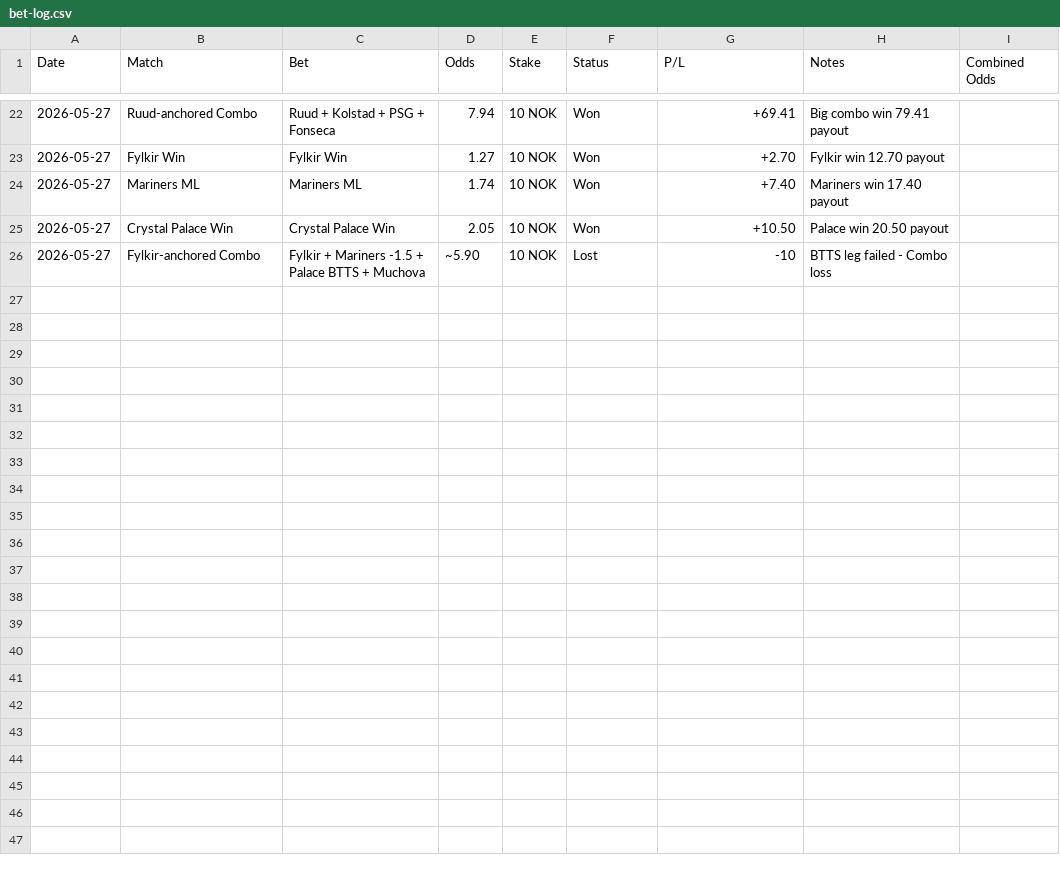
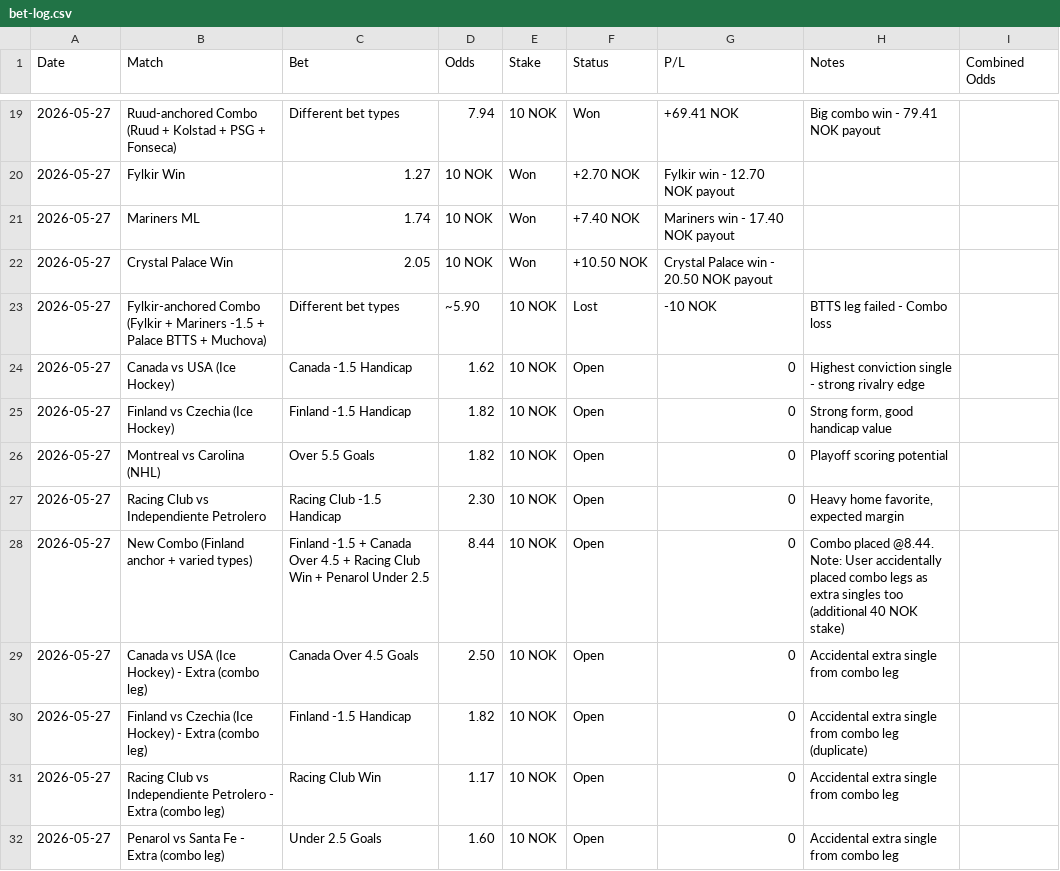
Before and after one commit to SimSalabimse/grok-norsktipping-V2, a CSV file: bet-log.csv, drawn as a sheet; only a part is shown, gaps mark what is left out; the diff covers the shown part only.

Commit message:
Update bet-log.csv with new 27/05 placements (singles + combo @8.44 + extra accidental singles). Update bankroll to 439.31 NOK. Fixed formatting.

```diff
--- a/bet-log.csv
+++ b/bet-log.csv
@@ -22,5 +19,14 @@ Date,Match,Bet,Odds,Stake,Status,P/L,Notes,Combined Odds
-2026-05-27,Ruud-anchored Combo,Ruud + Kolstad + PSG + Fonseca,7.94,10 NOK,Won,+69.41,Big combo win 79.41 payout,
-2026-05-27,Fylkir Win,Fylkir Win,1.27,10 NOK,Won,+2.70,Fylkir win 12.70 payout,
-2026-05-27,Mariners ML,Mariners ML,1.74,10 NOK,Won,+7.40,Mariners win 17.40 payout,
-2026-05-27,Crystal Palace Win,Crystal Palace Win,2.05,10 NOK,Won,+10.50,Palace win 20.50 payout,
-2026-05-27,Fylkir-anchored Combo,Fylkir + Mariners -1.5 + Palace BTTS + Muchova,~5.90,10 NOK,Lost,-10,BTTS leg failed - Combo loss,
+2026-05-27,"Ruud-anchored Combo (Ruud + Kolstad + PSG + Fonseca)","Different bet types",7.94,"10 NOK","Won","+69.41 NOK","Big combo win - 79.41 NOK payout",
+2026-05-27,"Fylkir Win",1.27,"10 NOK","Won","+2.70 NOK","Fylkir win - 12.70 NOK payout",
+2026-05-27,"Mariners ML",1.74,"10 NOK","Won","+7.40 NOK","Mariners win - 17.40 NOK payout",
+2026-05-27,"Crystal Palace Win",2.05,"10 NOK","Won","+10.50 NOK","Crystal Palace win - 20.50 NOK payout",
+2026-05-27,"Fylkir-anchored Combo (Fylkir + Mariners -1.5 + Palace BTTS + Muchova)","Different bet types",~5.90,"10 NOK","Lost","-10 NOK","BTTS leg failed - Combo loss",
+2026-05-27,"Canada vs USA (Ice Hockey)","Canada -1.5 Handicap",1.62,"10 NOK","Open",0,"Highest conviction single - strong rivalry edge",
+2026-05-27,"Finland vs Czechia (Ice Hockey)","Finland -1.5 Handicap",1.82,"10 NOK","Open",0,"Strong form, good handicap value",
+2026-05-27,"Montreal vs Carolina (NHL)","Over 5.5 Goals",1.82,"10 NOK","Open",0,"Playoff scoring potential",
+2026-05-27,"Racing Club vs Independiente Petrolero","Racing Club -1.5 Handicap",2.30,"10 NOK","Open",0,"Heavy home favorite, expected margin",
+2026-05-27,"New Combo (Finland anchor + varied types)","Finland -1.5 + Canada Over 4.5 + Racing Club Win + Penarol Under 2.5",8.44,"10 NOK","Open",0,"Combo placed @8.44. Note: User accidentally placed combo legs as extra singles too (additional 40 NOK stake)",
+2026-05-27,"Canada vs USA (Ice Hockey) - Extra (combo leg)","Canada Over 4.5 Goals",2.50,"10 NOK","Open",0,"Accidental extra single from combo leg",
+2026-05-27,"Finland vs Czechia (Ice Hockey) - Extra (combo leg)","Finland -1.5 Handicap",1.82,"10 NOK","Open",0,"Accidental extra single from combo leg (duplicate)",
+2026-05-27,"Racing Club vs Independiente Petrolero - Extra (combo leg)","Racing Club Win",1.17,"10 NOK","Open",0,"Accidental extra single from combo leg",
+2026-05-27,"Penarol vs Santa Fe - Extra (combo leg)","Under 2.5 Goals",1.60,"10 NOK","Open",0,"Accidental extra single from combo leg"
```
Also changed, not shown: 1 added row, 4 removed rows and 63 edited cells elsewhere in this file, 1 other file.
